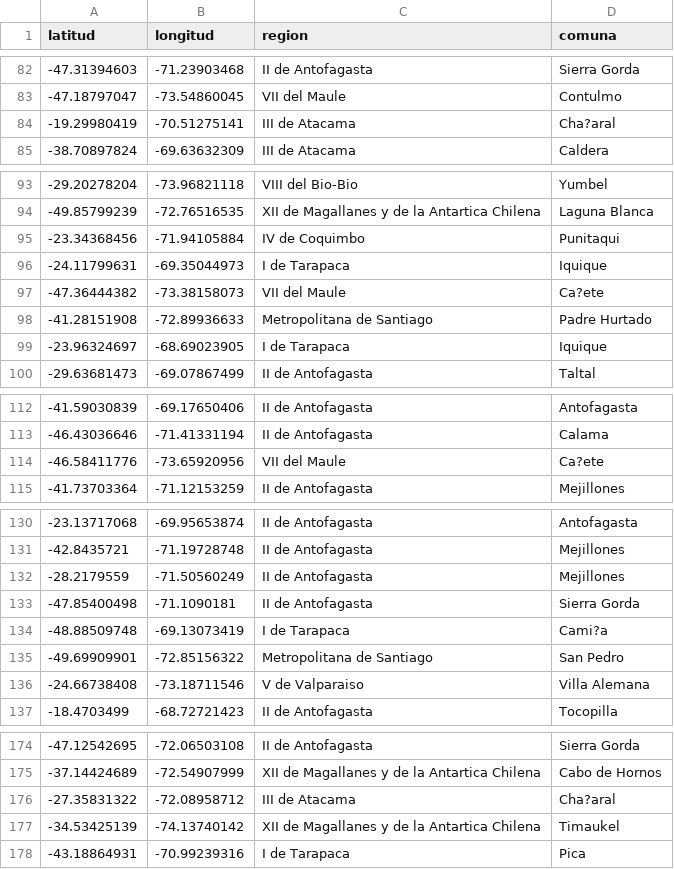
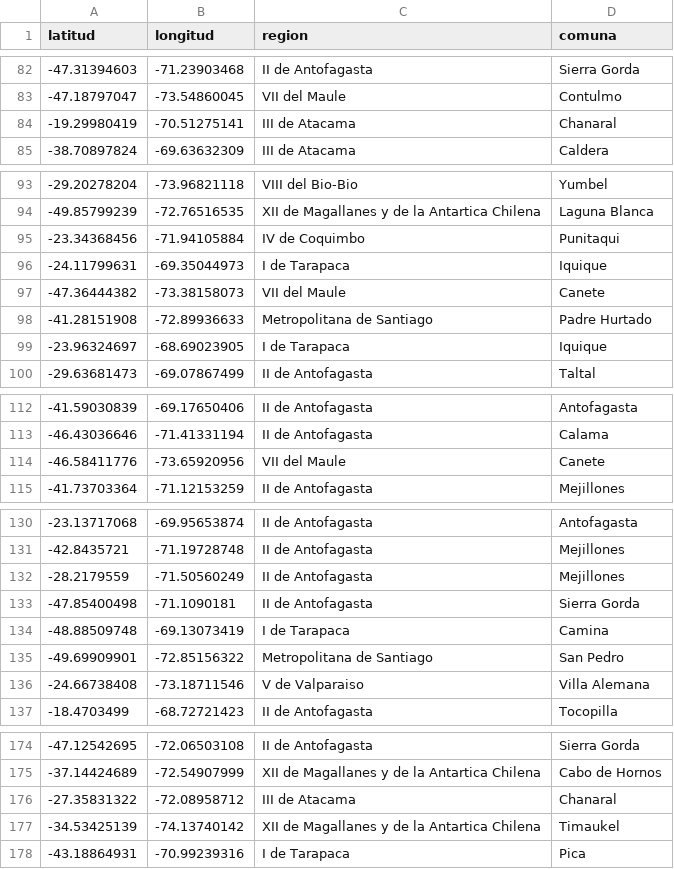
Before and after one commit to fpaez7/data, a CSV file: Tablas/final - Region_comuna.csv, drawn as a sheet; only a part is shown, gaps mark what is left out; the diff covers the shown part only.

```diff
--- a/Tablas/final - Region_comuna.csv
+++ b/Tablas/final - Region_comuna.csv
@@ -83,3 +83,3 @@ latitud;longitud;region;comuna
 -47.18797047;-73.54860045;VII del Maule;Contulmo
--19.29980419;-70.51275141;III de Atacama;Cha?aral
+-19.29980419;-70.51275141;III de Atacama;Chanaral
 -38.70897824;-69.63632309;III de Atacama;Caldera
@@ -96,3 +96,3 @@ latitud;longitud;region;comuna
 -24.11799631;-69.35044973;I de Tarapaca;Iquique
--47.36444382;-73.38158073;VII del Maule;Ca?ete
+-47.36444382;-73.38158073;VII del Maule;Canete
 -41.28151908;-72.89936633;Metropolitana de Santiago;Padre Hurtado
@@ -113,3 +113,3 @@ latitud;longitud;region;comuna
 -46.43036646;-71.41331194;II de Antofagasta;Calama
--46.58411776;-73.65920956;VII del Maule;Ca?ete
+-46.58411776;-73.65920956;VII del Maule;Canete
 -41.73703364;-71.12153259;II de Antofagasta;Mejillones
@@ -133,3 +133,3 @@ latitud;longitud;region;comuna
 -47.85400498;-71.1090181;II de Antofagasta;Sierra Gorda
--48.88509748;-69.13073419;I de Tarapaca;Cami?a
+-48.88509748;-69.13073419;I de Tarapaca;Camina
 -49.69909901;-72.85156322;Metropolitana de Santiago;San Pedro
@@ -175,3 +175,3 @@ latitud;longitud;region;comuna
 -37.14424689;-72.54907999;XII de Magallanes y de la Antartica Chilena;Cabo de Hornos
--27.35831322;-72.08958712;III de Atacama;Cha?aral
+-27.35831322;-72.08958712;III de Atacama;Chanaral
 -34.53425139;-74.13740142;XII de Magallanes y de la Antartica Chilena;Timaukel
```
Also changed, not shown: 27 edited cells elsewhere in this file, 3 other files.
